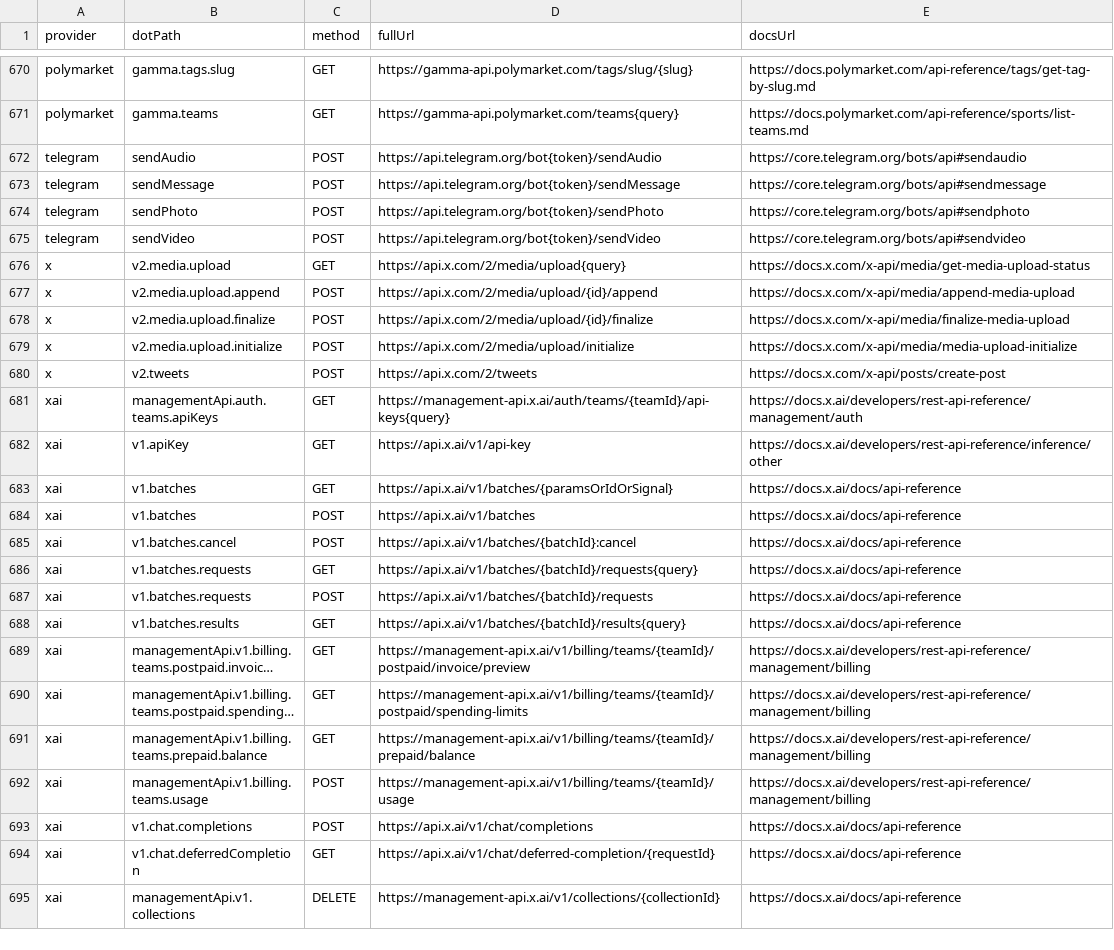
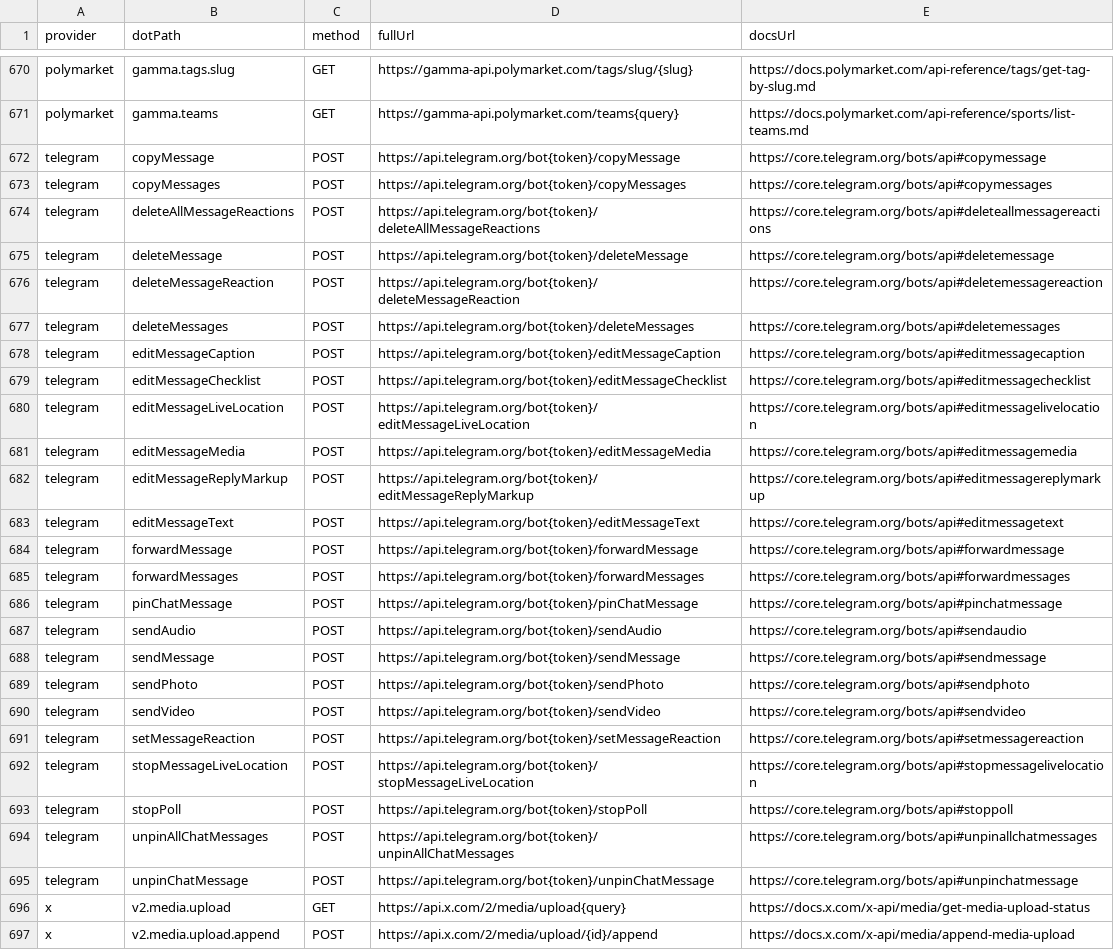
Before and after one commit to justintanner/apicity, a TSV file: scripts/endpoint-docs.tsv, drawn as a sheet; only a part is shown, gaps mark what is left out; the shorter side is filled out with more unchanged rows; long unchanged cells end in …; the diff names each change by its address in the sheet, - before the commit and + after, or states it on an @@ line.

Commit message:
feat(telegram): add message management endpoints (ac-p7v0.4)
Add typed wrappers, request schemas, endpoint comments, and endpoint-docs rows for Telegram message forwarding, copying, deleting, pinning, editing, live-location, poll, checklist, and reaction management methods. This fills the existing-message surface from Bot API 10.1 without changing the existing request transport conventions.

Regenerate the Telegram README so the public endpoint reference lists the new methods, and expand unit coverage for request construction plus representative schema validation across the new endpoint families.

Validation: pnpm run lint; pnpm run test:run.

```diff
--- a/scripts/endpoint-docs.tsv
+++ b/scripts/endpoint-docs.tsv
+row 672: telegram | copyMessage | POST | https://api.telegram.org/bot{token}/copyMessage | https://core.telegram.org/bots/api#copymessage
+row 673: telegram | copyMessages | POST | https://api.telegram.org/bot{token}/copyMessages | https://core.telegram.org/bots/api#copymessages
+row 674: telegram | deleteAllMessageReactions | POST | https://api.telegram.org/bot{token}/deleteAllMessageReactions | https://core.telegram.org/bots/api#deleteallmessagereactions
+row 675: telegram | deleteMessage | POST | https://api.telegram.org/bot{token}/deleteMessage | https://core.telegram.org/bots/api#deletemessage
+row 676: telegram | deleteMessageReaction | POST | https://api.telegram.org/bot{token}/deleteMessageReaction | https://core.telegram.org/bots/api#deletemessagereaction
+row 677: telegram | deleteMessages | POST | https://api.telegram.org/bot{token}/deleteMessages | https://core.telegram.org/bots/api#deletemessages
+row 678: telegram | editMessageCaption | POST | https://api.telegram.org/bot{token}/editMessageCaption | https://core.telegram.org/bots/api#editmessagecaption
+row 679: telegram | editMessageChecklist | POST | https://api.telegram.org/bot{token}/editMessageChecklist | https://core.telegram.org/bots/api#editmessagechecklist
+row 680: telegram | editMessageLiveLocation | POST | https://api.telegram.org/bot{token}/editMessageLiveLocation | https://core.telegram.org/bots/api#editmessagelivelocation
+row 681: telegram | editMessageMedia | POST | https://api.telegram.org/bot{token}/editMessageMedia | https://core.telegram.org/bots/api#editmessagemedia
+row 682: telegram | editMessageReplyMarkup | POST | https://api.telegram.org/bot{token}/editMessageReplyMarkup | https://core.telegram.org/bots/api#editmessagereplymarkup
+row 683: telegram | editMessageText | POST | https://api.telegram.org/bot{token}/editMessageText | https://core.telegram.org/bots/api#editmessagetext
+row 684: telegram | forwardMessage | POST | https://api.telegram.org/bot{token}/forwardMessage | https://core.telegram.org/bots/api#forwardmessage
+row 685: telegram | forwardMessages | POST | https://api.telegram.org/bot{token}/forwardMessages | https://core.telegram.org/bots/api#forwardmessages
+row 686: telegram | pinChatMessage | POST | https://api.telegram.org/bot{token}/pinChatMessage | https://core.telegram.org/bots/api#pinchatmessage
+row 691: telegram | setMessageReaction | POST | https://api.telegram.org/bot{token}/setMessageReaction | https://core.telegram.org/bots/api#setmessagereaction
+row 692: telegram | stopMessageLiveLocation | POST | https://api.telegram.org/bot{token}/stopMessageLiveLocation | https://core.telegram.org/bots/api#stopmessagelivelocation
+row 693: telegram | stopPoll | POST | https://api.telegram.org/bot{token}/stopPoll | https://core.telegram.org/bots/api#stoppoll
+row 694: telegram | unpinAllChatMessages | POST | https://api.telegram.org/bot{token}/unpinAllChatMessages | https://core.telegram.org/bots/api#unpinallchatmessages
+row 695: telegram | unpinChatMessage | POST | https://api.telegram.org/bot{token}/unpinChatMessage | https://core.telegram.org/bots/api#unpinchatmessage
```
Also changed, not shown: 7 other files.
